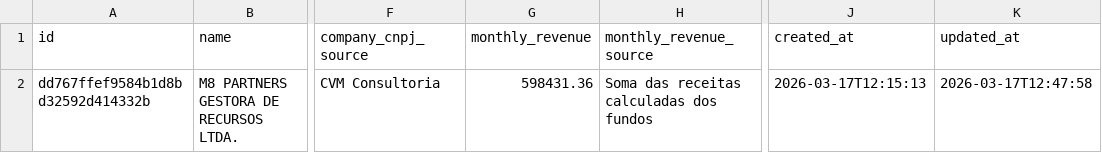
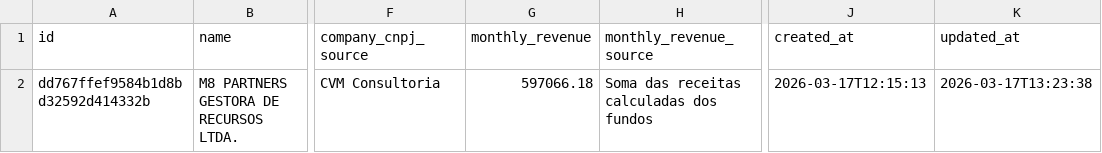
Before and after one commit to gabrielomperim-bit/QiPipelineProV1, a CSV file: data/clients.csv, drawn as a sheet; only a part is shown, gaps mark what is left out; the diff names each change by its address in the sheet, - before the commit and + after, or states it on an @@ line.

```diff
--- a/data/clients.csv
+++ b/data/clients.csv
-G2 (monthly_revenue): 598431.36
+G2 (monthly_revenue): 597066.18
-K2 (updated_at): 2026-03-17T12:47:58
+K2 (updated_at): 2026-03-17T13:23:38
```
Also changed, not shown: data/funds.csv, 2 other files.
